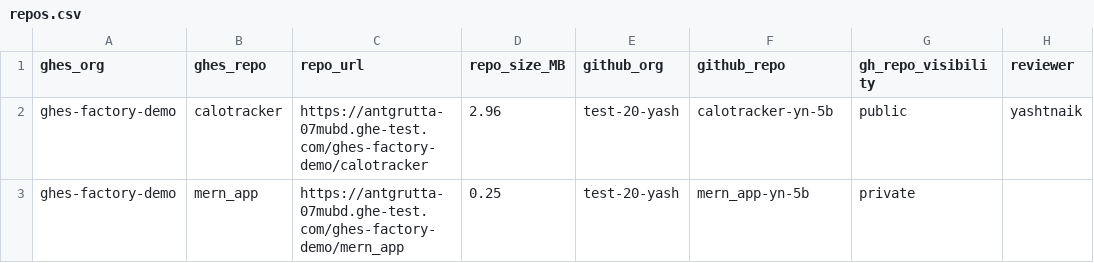
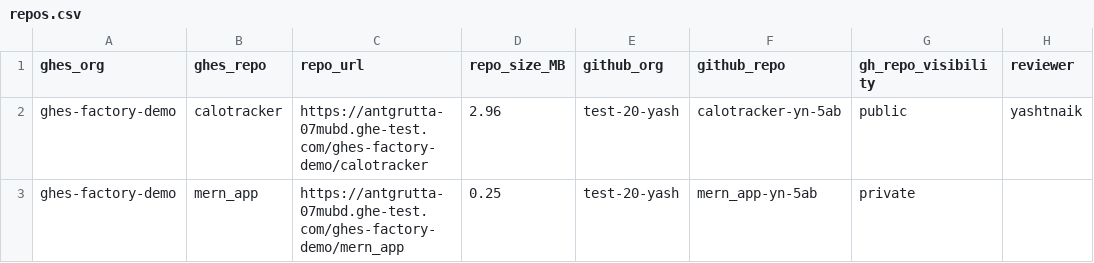
Before and after one commit to yashtnaik/ghes-ghec-DR-migration-via-action, a CSV file: repos.csv, drawn as a sheet.

```diff
--- a/repos.csv
+++ b/repos.csv
@@ -1,3 +1,3 @@
 ghes_org,ghes_repo,repo_url,repo_size_MB,github_org,github_repo,gh_repo_visibility,reviewer
-ghes-factory-demo,calotracker,https://antgrutta-07mubd.ghe-test.com/ghes-factory-demo/calotracker,2.96,test-20-yash,calotracker-yn-5b,public,yashtnaik
-ghes-factory-demo,mern_app,https://antgrutta-07mubd.ghe-test.com/ghes-factory-demo/mern_app,0.25,test-20-yash,mern_app-yn-5b,private
+ghes-factory-demo,calotracker,https://antgrutta-07mubd.ghe-test.com/ghes-factory-demo/calotracker,2.96,test-20-yash,calotracker-yn-5ab,public,yashtnaik
+ghes-factory-demo,mern_app,https://antgrutta-07mubd.ghe-test.com/ghes-factory-demo/mern_app,0.25,test-20-yash,mern_app-yn-5ab,private
```
